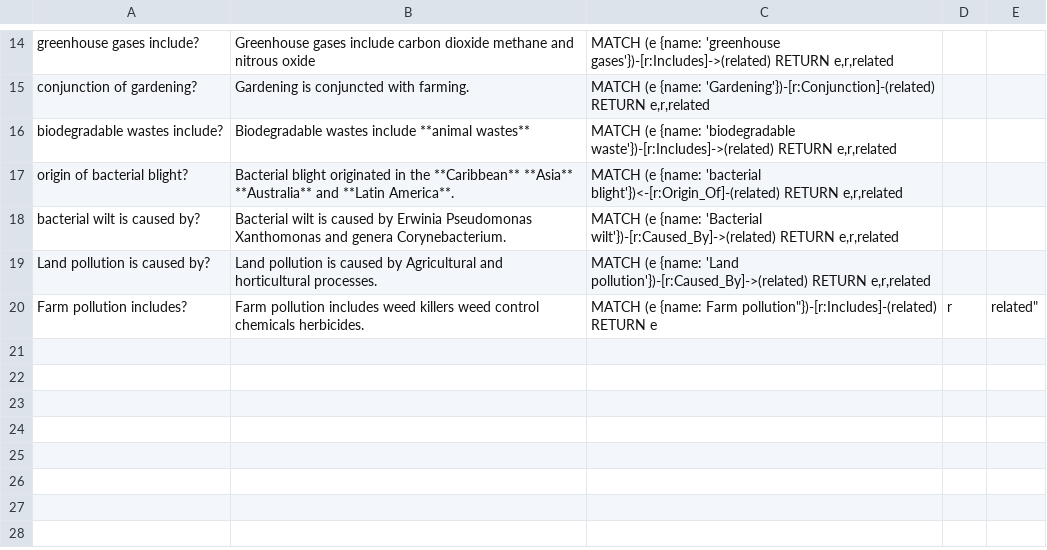
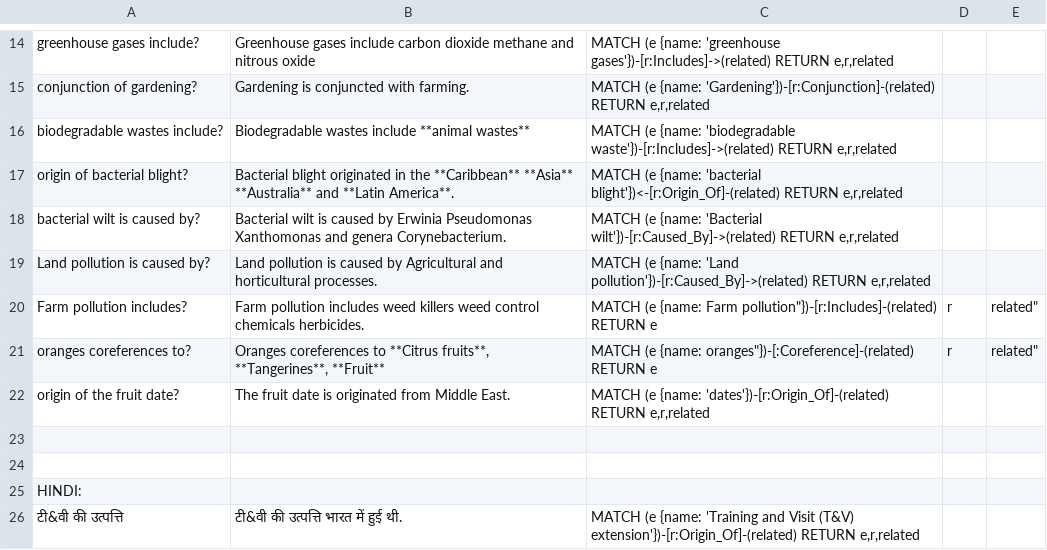
Before and after one commit to quickarabica/QuestionAnsweringModel, a CSV file: TestData.csv, drawn as a sheet; only a part is shown, gaps mark what is left out; the diff names each change by its address in the sheet, - before the commit and + after, or states it on an @@ line.

```diff
--- a/TestData.csv
+++ b/TestData.csv
+row 21: oranges coreferences to? | Oranges coreferences to **Citrus fruits**, **Tangerines**, **Fruit** | MATCH (e {name: oranges"})-[:Coreference]-(related) RETURN e | r | related"
+row 22: origin of the fruit date? | The fruit date is originated from Middle East. | MATCH (e {name: 'dates'})-[r:Origin_Of]-(related) RETURN e,r,related
+row 23: (empty)
+row 24: (empty)
+row 25: HINDI:
+row 26: टी&वी की उत्पत्ति | टी&वी की उत्पत्ति भारत में हुई थी. | MATCH (e {name: 'Training and Visit (T&V) extension'})-[r:Origin_Of]-(related) RETURN e,r,related
```
Also changed, not shown: 8 other files.
